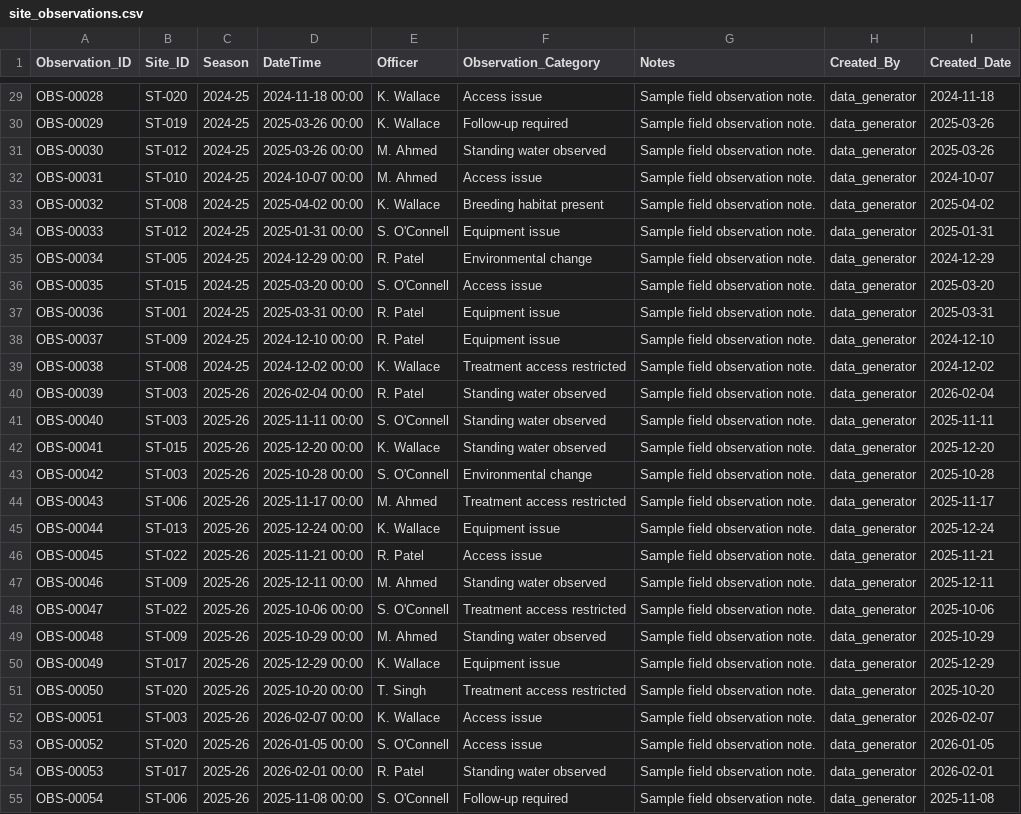
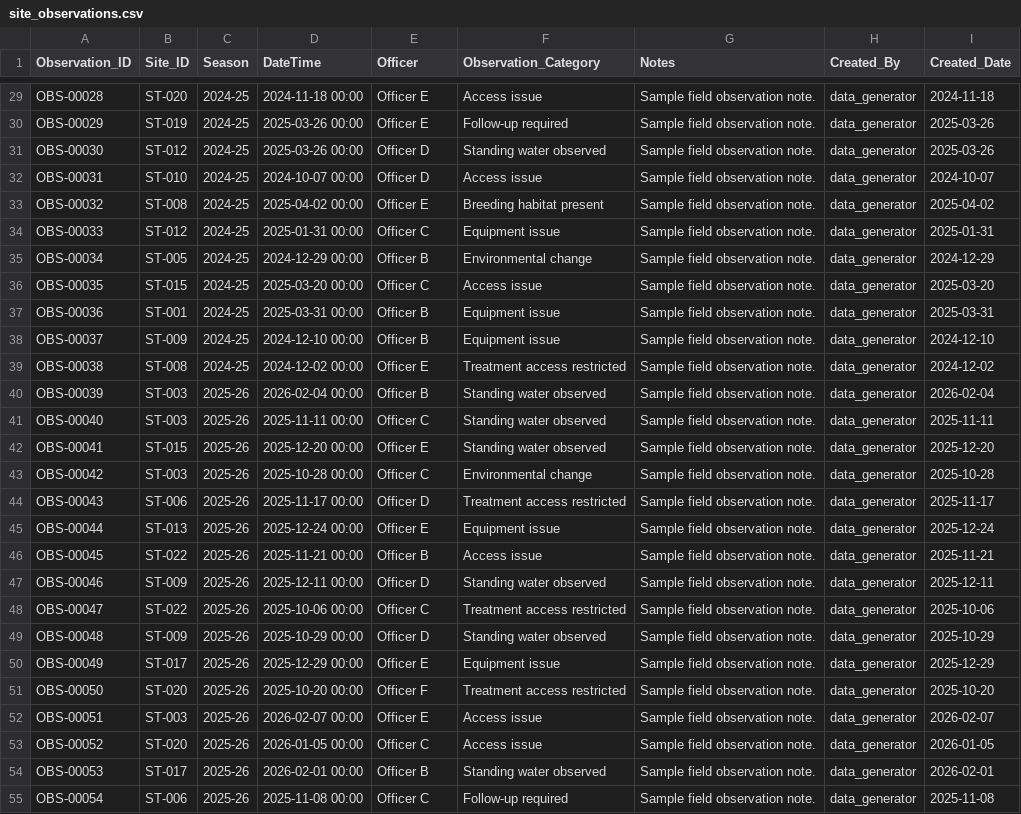
Before and after one commit to AYatesEH/Mosquito-Dashboard, a CSV file: data/raw/site_observations.csv, drawn as a sheet; only a part is shown, gaps mark what is left out; the diff covers the shown part only; the diff names each change by its address in the sheet, - before the commit and + after, or states it on an @@ line.

```diff
--- a/data/raw/site_observations.csv
+++ b/data/raw/site_observations.csv
-E29:E30 (Officer): K. Wallace
+E29:E30 (Officer): Officer E
-E31:E32 (Officer): M. Ahmed
+E31:E32 (Officer): Officer D
-E33 (Officer): K. Wallace
+E33 (Officer): Officer E
-E34 (Officer): S. O'Connell
+E34 (Officer): Officer C
-E35 (Officer): R. Patel
+E35 (Officer): Officer B
-E36 (Officer): S. O'Connell
+E36 (Officer): Officer C
-E37:E38 (Officer): R. Patel
+E37:E38 (Officer): Officer B
-E39 (Officer): K. Wallace
+E39 (Officer): Officer E
-E40 (Officer): R. Patel
+E40 (Officer): Officer B
-E41 (Officer): S. O'Connell
+E41 (Officer): Officer C
-E42 (Officer): K. Wallace
+E42 (Officer): Officer E
-E43 (Officer): S. O'Connell
+E43 (Officer): Officer C
-E44 (Officer): M. Ahmed
+E44 (Officer): Officer D
-E45 (Officer): K. Wallace
+E45 (Officer): Officer E
-E46 (Officer): R. Patel
+E46 (Officer): Officer B
-E47 (Officer): M. Ahmed
+E47 (Officer): Officer D
-E48 (Officer): S. O'Connell
+E48 (Officer): Officer C
-E49 (Officer): M. Ahmed
+E49 (Officer): Officer D
-E50 (Officer): K. Wallace
+E50 (Officer): Officer E
-E51 (Officer): T. Singh
+E51 (Officer): Officer F
-E52 (Officer): K. Wallace
+E52 (Officer): Officer E
-E53 (Officer): S. O'Connell
+E53 (Officer): Officer C
-E54 (Officer): R. Patel
+E54 (Officer): Officer B
-E55 (Officer): S. O'Connell
+E55 (Officer): Officer C
```
Also changed, not shown: 33 edited cells elsewhere in this file, data/raw/complaints.csv, data/raw/surveillance_events.csv, 3 other files.
